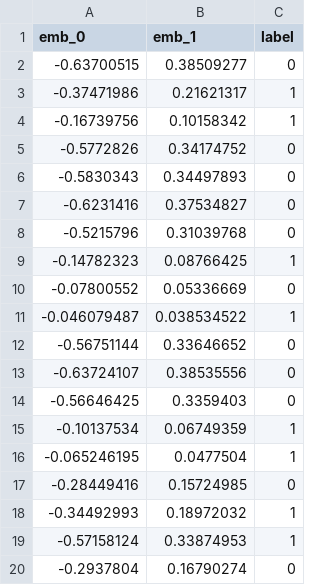
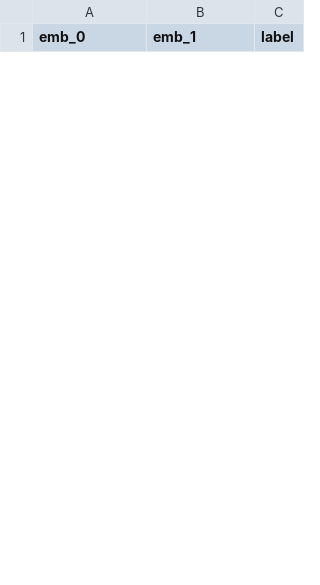
Before and after one commit to Rivier-Computer-Science/AI-Agent-Stock-Prediction, a CSV file: src/UI/embeddings.csv, drawn as a sheet; only a part is shown; the diff covers the shown part only.

```diff
--- a/src/UI/embeddings.csv
+++ b/src/UI/embeddings.csv
@@ -1,20 +1 @@
 emb_0,emb_1,label
--0.63700515,0.38509277,0
--0.37471986,0.21621317,1
--0.16739756,0.10158342,1
--0.5772826,0.34174752,0
--0.5830343,0.34497893,0
--0.6231416,0.37534827,0
--0.5215796,0.31039768,0
--0.14782323,0.08766425,1
--0.07800552,0.05336669,0
--0.046079487,0.038534522,1
--0.56751144,0.33646652,0
--0.63724107,0.38535556,0
--0.56646425,0.3359403,0
--0.10137534,0.06749359,1
--0.065246195,0.0477504,1
--0.28449416,0.15724985,0
--0.34492993,0.18972032,1
--0.57158124,0.33874953,1
--0.2937804,0.16790274,0
```
Also changed, not shown: 26 added rows and 7 removed rows elsewhere in this file, 3 other files.
